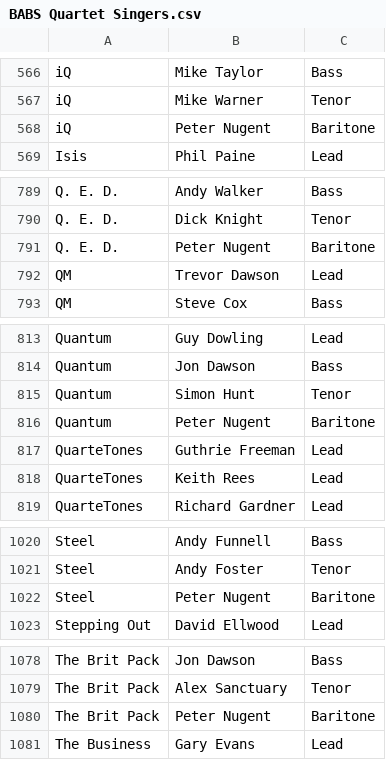
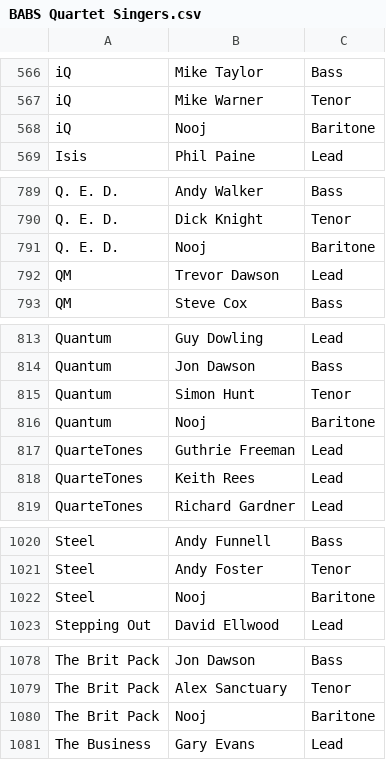
Before and after one commit to liwenyip/6-degrees-of-nooj, a CSV file: BABS Quartet Singers.csv, drawn as a sheet; only a part is shown, gaps mark what is left out.

```diff
--- a/BABS Quartet Singers.csv
+++ b/BABS Quartet Singers.csv
@@ -567,3 +567,3 @@ iQ,Mike Taylor,Bass
 iQ,Mike Warner,Tenor
-iQ,Peter Nugent,Baritone
+iQ,Nooj,Baritone
 Isis,Phil Paine,Lead
@@ -790,3 +790,3 @@ Q. E. D.,Andy Walker,Bass
 Q. E. D.,Dick Knight,Tenor
-Q. E. D.,Peter Nugent,Baritone
+Q. E. D.,Nooj,Baritone
 QM,Trevor Dawson,Lead
@@ -815,3 +815,3 @@ Quantum,Jon Dawson,Bass
 Quantum,Simon Hunt,Tenor
-Quantum,Peter Nugent,Baritone
+Quantum,Nooj,Baritone
 QuarteTones,Guthrie Freeman,Lead
@@ -1021,3 +1021,3 @@ Steel,Andy Funnell,Bass
 Steel,Andy Foster,Tenor
-Steel,Peter Nugent,Baritone
+Steel,Nooj,Baritone
 Stepping Out,David Ellwood,Lead
@@ -1079,3 +1079,3 @@ The Brit Pack,Jon Dawson,Bass
 The Brit Pack,Alex Sanctuary,Tenor
-The Brit Pack,Peter Nugent,Baritone
+The Brit Pack,Nooj,Baritone
 The Business,Gary Evans,Lead
```
Also changed, not shown: 1 other file.
